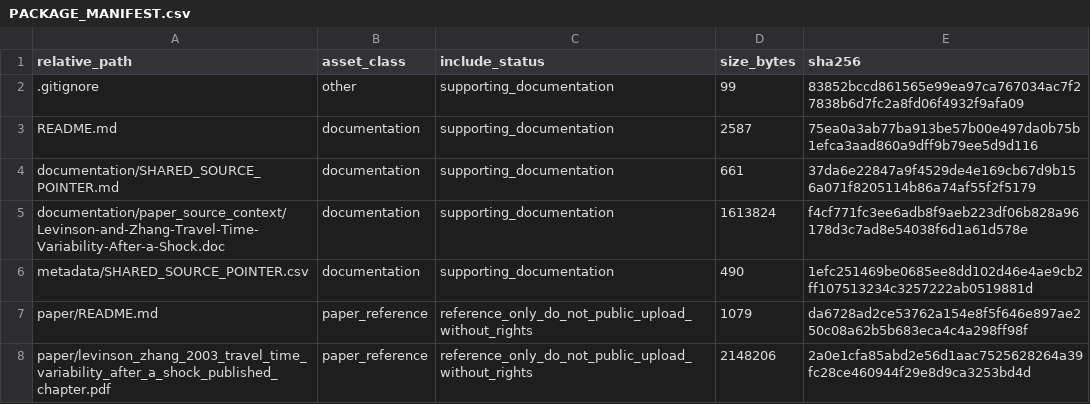
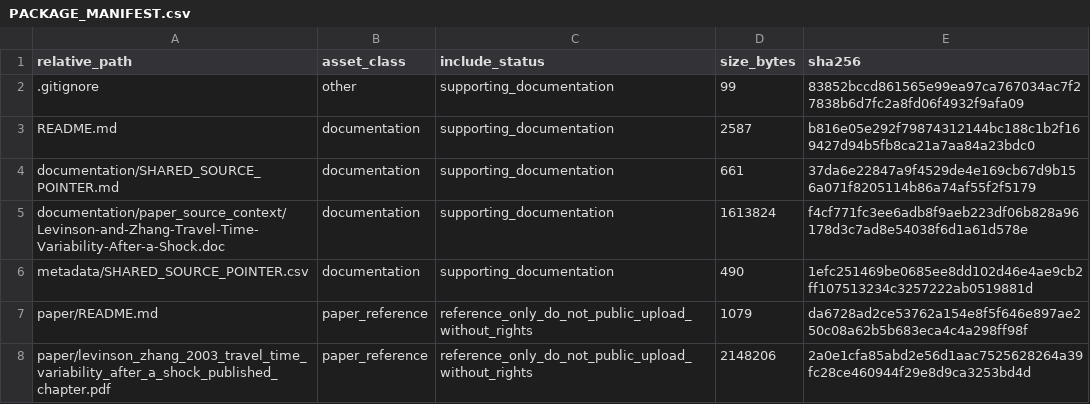
Before and after one commit to dlevinson/paper-2003-07-travel-time-variability-after-a-shock-twin-cities-ramp-meter-shut-off-chapter, a CSV file: PACKAGE_MANIFEST.csv, drawn as a sheet.

Commit message:
Initial local package snapshot

```diff
--- a/PACKAGE_MANIFEST.csv
+++ b/PACKAGE_MANIFEST.csv
@@ -2,3 +2,3 @@ relative_path,asset_class,include_status,size_bytes,sha256
 .gitignore,other,supporting_documentation,99,83852bccd861565e99ea97ca767034ac7f27838b6d7fc2a8fd06f4932f9afa09
-README.md,documentation,supporting_documentation,2587,75ea0a3ab77ba913be57b00e497da0b75b1efca3aad860a9dff9b79ee5d9d116
+README.md,documentation,supporting_documentation,2587,b816e05e292f79874312144bc188c1b2f169427d94b5fb8ca21a7aa84a23bdc0
 documentation/SHARED_SOURCE_POINTER.md,documentation,supporting_documentation,661,37da6e22847a9f4529de4e169cb67d9b156a071f8205114b86a74af55f2f5179
```
Also changed, not shown: 3 other files.
